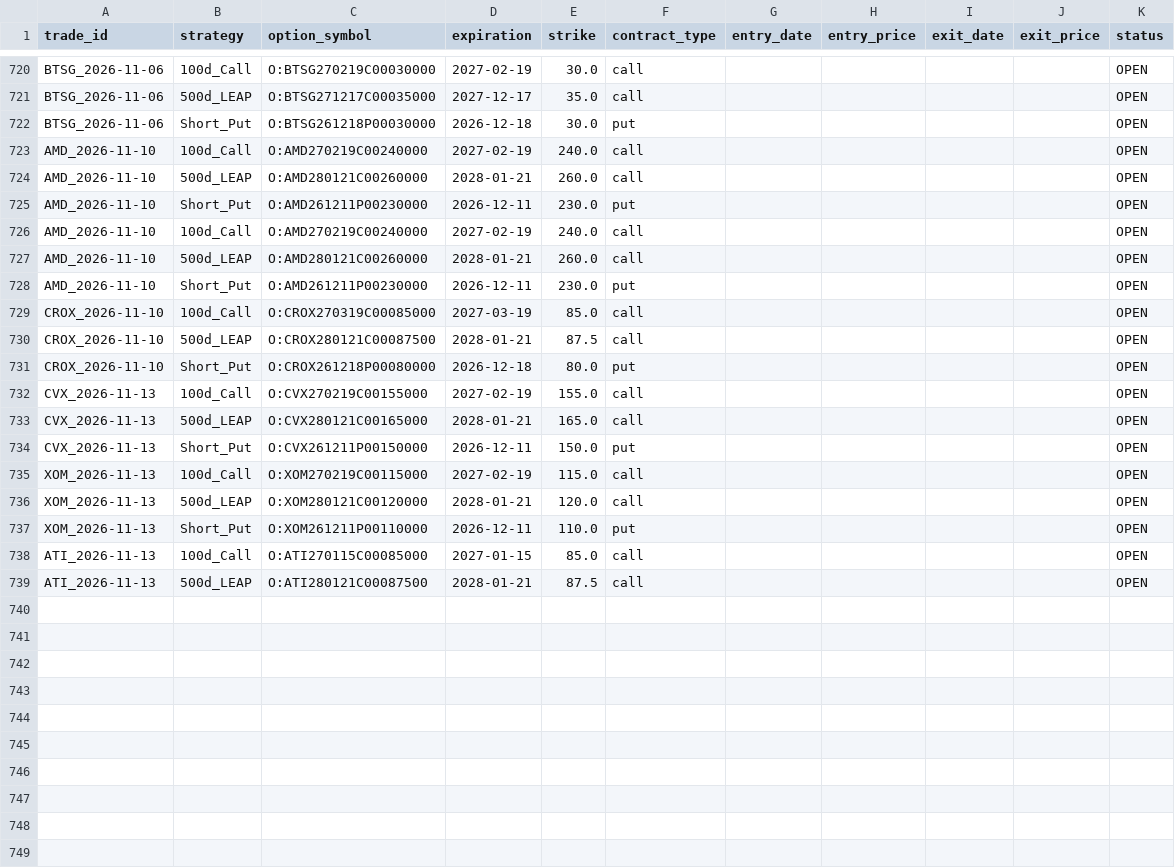
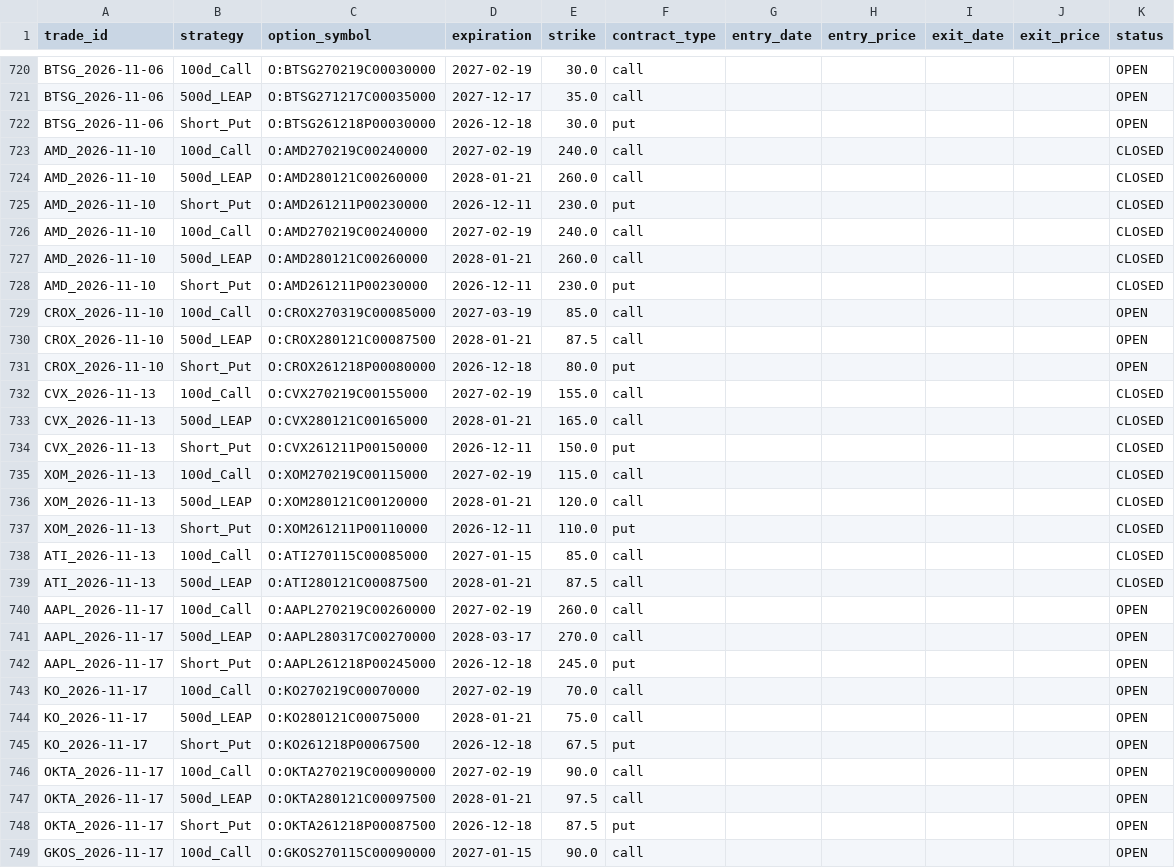
Before and after one commit to zacseidel/momentum9, a CSV file: data/option_log.csv, drawn as a sheet; only a part is shown, gaps mark what is left out; the diff covers the shown part only.

```diff
--- a/data/option_log.csv
+++ b/data/option_log.csv
@@ -722,8 +722,8 @@ BTSG_2026-11-06,500d_LEAP,O:BTSG271217C00035000,2027-12-17,35.0,call,,,,,OPEN
 BTSG_2026-11-06,Short_Put,O:BTSG261218P00030000,2026-12-18,30.0,put,,,,,OPEN
-AMD_2026-11-10,100d_Call,O:AMD270219C00240000,2027-02-19,240.0,call,,,,,OPEN
-AMD_2026-11-10,500d_LEAP,O:AMD280121C00260000,2028-01-21,260.0,call,,,,,OPEN
-AMD_2026-11-10,Short_Put,O:AMD261211P00230000,2026-12-11,230.0,put,,,,,OPEN
-AMD_2026-11-10,100d_Call,O:AMD270219C00240000,2027-02-19,240.0,call,,,,,OPEN
-AMD_2026-11-10,500d_LEAP,O:AMD280121C00260000,2028-01-21,260.0,call,,,,,OPEN
-AMD_2026-11-10,Short_Put,O:AMD261211P00230000,2026-12-11,230.0,put,,,,,OPEN
+AMD_2026-11-10,100d_Call,O:AMD270219C00240000,2027-02-19,240.0,call,,,,,CLOSED
+AMD_2026-11-10,500d_LEAP,O:AMD280121C00260000,2028-01-21,260.0,call,,,,,CLOSED
+AMD_2026-11-10,Short_Put,O:AMD261211P00230000,2026-12-11,230.0,put,,,,,CLOSED
+AMD_2026-11-10,100d_Call,O:AMD270219C00240000,2027-02-19,240.0,call,,,,,CLOSED
+AMD_2026-11-10,500d_LEAP,O:AMD280121C00260000,2028-01-21,260.0,call,,,,,CLOSED
+AMD_2026-11-10,Short_Put,O:AMD261211P00230000,2026-12-11,230.0,put,,,,,CLOSED
 CROX_2026-11-10,100d_Call,O:CROX270319C00085000,2027-03-19,85.0,call,,,,,OPEN
@@ -731,9 +731,19 @@ CROX_2026-11-10,500d_LEAP,O:CROX280121C00087500,2028-01-21,87.5,call,,,,,OPEN
 CROX_2026-11-10,Short_Put,O:CROX261218P00080000,2026-12-18,80.0,put,,,,,OPEN
-CVX_2026-11-13,100d_Call,O:CVX270219C00155000,2027-02-19,155.0,call,,,,,OPEN
-CVX_2026-11-13,500d_LEAP,O:CVX280121C00165000,2028-01-21,165.0,call,,,,,OPEN
-CVX_2026-11-13,Short_Put,O:CVX261211P00150000,2026-12-11,150.0,put,,,,,OPEN
-XOM_2026-11-13,100d_Call,O:XOM270219C00115000,2027-02-19,115.0,call,,,,,OPEN
-XOM_2026-11-13,500d_LEAP,O:XOM280121C00120000,2028-01-21,120.0,call,,,,,OPEN
-XOM_2026-11-13,Short_Put,O:XOM261211P00110000,2026-12-11,110.0,put,,,,,OPEN
-ATI_2026-11-13,100d_Call,O:ATI270115C00085000,2027-01-15,85.0,call,,,,,OPEN
-ATI_2026-11-13,500d_LEAP,O:ATI280121C00087500,2028-01-21,87.5,call,,,,,OPEN
+CVX_2026-11-13,100d_Call,O:CVX270219C00155000,2027-02-19,155.0,call,,,,,CLOSED
+CVX_2026-11-13,500d_LEAP,O:CVX280121C00165000,2028-01-21,165.0,call,,,,,CLOSED
+CVX_2026-11-13,Short_Put,O:CVX261211P00150000,2026-12-11,150.0,put,,,,,CLOSED
+XOM_2026-11-13,100d_Call,O:XOM270219C00115000,2027-02-19,115.0,call,,,,,CLOSED
+XOM_2026-11-13,500d_LEAP,O:XOM280121C00120000,2028-01-21,120.0,call,,,,,CLOSED
+XOM_2026-11-13,Short_Put,O:XOM261211P00110000,2026-12-11,110.0,put,,,,,CLOSED
+ATI_2026-11-13,100d_Call,O:ATI270115C00085000,2027-01-15,85.0,call,,,,,CLOSED
+ATI_2026-11-13,500d_LEAP,O:ATI280121C00087500,2028-01-21,87.5,call,,,,,CLOSED
+AAPL_2026-11-17,100d_Call,O:AAPL270219C00260000,2027-02-19,260.0,call,,,,,OPEN
+AAPL_2026-11-17,500d_LEAP,O:AAPL280317C00270000,2028-03-17,270.0,call,,,,,OPEN
+AAPL_2026-11-17,Short_Put,O:AAPL261218P00245000,2026-12-18,245.0,put,,,,,OPEN
+KO_2026-11-17,100d_Call,O:KO270219C00070000,2027-02-19,70.0,call,,,,,OPEN
+KO_2026-11-17,500d_LEAP,O:KO280121C00075000,2028-01-21,75.0,call,,,,,OPEN
+KO_2026-11-17,Short_Put,O:KO261218P00067500,2026-12-18,67.5,put,,,,,OPEN
+OKTA_2026-11-17,100d_Call,O:OKTA270219C00090000,2027-02-19,90.0,call,,,,,OPEN
+OKTA_2026-11-17,500d_LEAP,O:OKTA280121C00097500,2028-01-21,97.5,call,,,,,OPEN
+OKTA_2026-11-17,Short_Put,O:OKTA261218P00087500,2026-12-18,87.5,put,,,,,OPEN
+GKOS_2026-11-17,100d_Call,O:GKOS270115C00090000,2027-01-15,90.0,call,,,,,OPEN
```
Also changed, not shown: 2 added rows elsewhere in this file, data/trade_log.csv, data/universe/change_log.csv, 10 other files.
